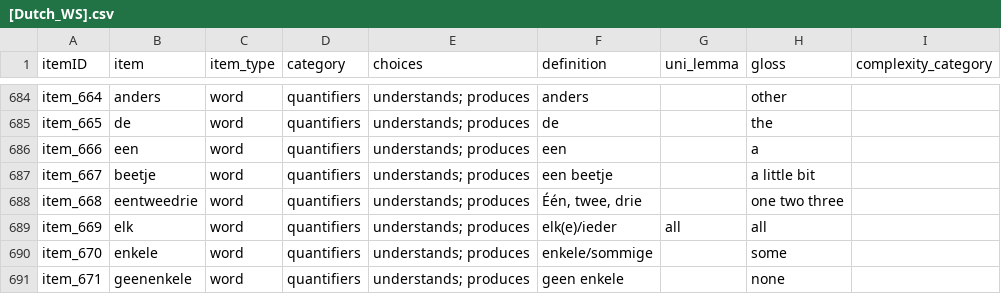
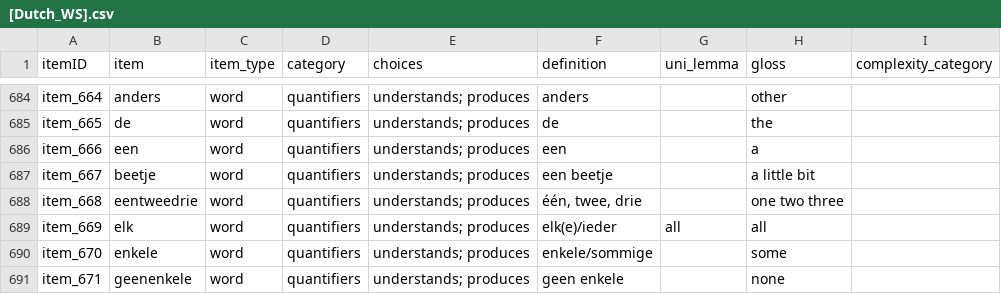
Before and after one commit to langcog/web-cdi, a CSV file: webcdi/cdi_form_csv/[Dutch_WS].csv, drawn as a sheet; only a part is shown, gaps mark what is left out.

Commit message:
Dutch csv

```diff
--- a/webcdi/cdi_form_csv/[Dutch_WS].csv
+++ b/webcdi/cdi_form_csv/[Dutch_WS].csv
@@ -687,3 +687,3 @@ item_666,een,word,quantifiers,understands; produces,een,,a,
 item_667,beetje,word,quantifiers,understands; produces,een beetje,,a little bit,
-item_668,eentweedrie,word,quantifiers,understands; produces,"Één, twee, drie",,one two three,
+item_668,eentweedrie,word,quantifiers,understands; produces,"één, twee, drie",,one two three,
 item_669,elk,word,quantifiers,understands; produces,elk(e)/ieder,all,all,
```
